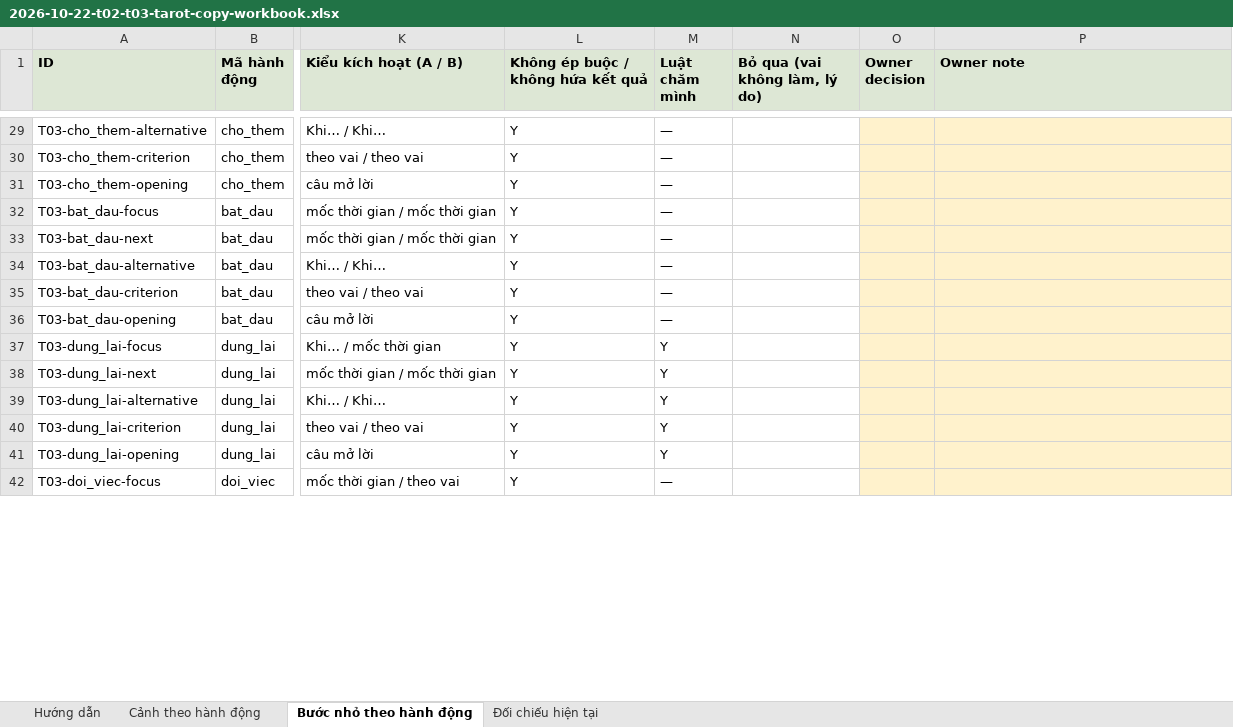
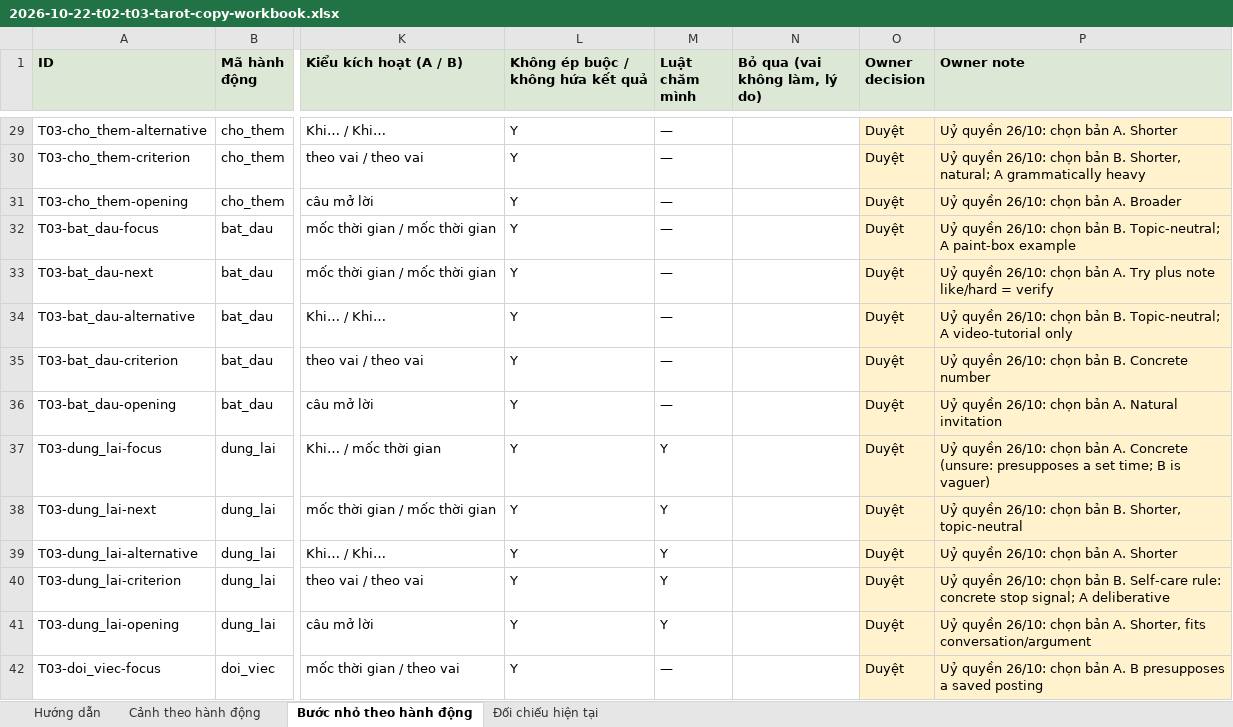
Before and after one commit to honghanh153-creator/la-lanh, an Excel workbook: docs/reviews/2026-10-22-t02-t03-tarot-copy-workbook.xlsx, sheet Bước nhỏ theo hành động, drawn as a sheet; only a part is shown, gaps mark what is left out; values as stored, in another font and other column widths than the file's, no borders; the diff covers the shown part only; the diff names each change by its address in the sheet, - before the commit and + after, or states it on an @@ line.

```diff
--- a/docs/reviews/2026-10-22-t02-t03-tarot-copy-workbook.xlsx (sheet Bước nhỏ theo hành động)
+++ b/docs/reviews/2026-10-22-t02-t03-tarot-copy-workbook.xlsx (sheet Bước nhỏ theo hành động)
-O29:O42 (Owner decision): (empty)
+O29:O42 (Owner decision): Duyệt
-P29 (Owner note): (empty)
+P29 (Owner note): Uỷ quyền 26/10: chọn bản A. Shorter
-P30 (Owner note): (empty)
+P30 (Owner note): Uỷ quyền 26/10: chọn bản B. Shorter, natural; A grammatically heavy
-P31 (Owner note): (empty)
+P31 (Owner note): Uỷ quyền 26/10: chọn bản A. Broader
-P32 (Owner note): (empty)
+P32 (Owner note): Uỷ quyền 26/10: chọn bản B. Topic-neutral; A paint-box example
-P33 (Owner note): (empty)
+P33 (Owner note): Uỷ quyền 26/10: chọn bản A. Try plus note like/hard = verify
-P34 (Owner note): (empty)
+P34 (Owner note): Uỷ quyền 26/10: chọn bản B. Topic-neutral; A video-tutorial only
-P35 (Owner note): (empty)
+P35 (Owner note): Uỷ quyền 26/10: chọn bản B. Concrete number
-P36 (Owner note): (empty)
+P36 (Owner note): Uỷ quyền 26/10: chọn bản A. Natural invitation
-P37 (Owner note): (empty)
+P37 (Owner note): Uỷ quyền 26/10: chọn bản A. Concrete (unsure: presupposes a set time; B is vaguer)
-P38 (Owner note): (empty)
+P38 (Owner note): Uỷ quyền 26/10: chọn bản B. Shorter, topic-neutral
-P39 (Owner note): (empty)
+P39 (Owner note): Uỷ quyền 26/10: chọn bản A. Shorter
-P40 (Owner note): (empty)
+P40 (Owner note): Uỷ quyền 26/10: chọn bản B. Self-care rule: concrete stop signal; A deliberative
-P41 (Owner note): (empty)
+P41 (Owner note): Uỷ quyền 26/10: chọn bản A. Shorter, fits conversation/argument
-P42 (Owner note): (empty)
+P42 (Owner note): Uỷ quyền 26/10: chọn bản A. B presupposes a saved posting
```
Also changed, not shown: 256 edited cells elsewhere in this sheet, sheet Cảnh theo hành động, 1 other file.
